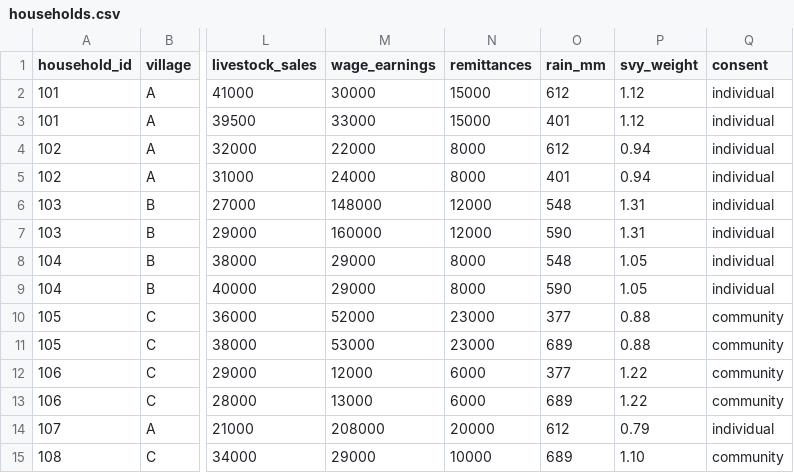
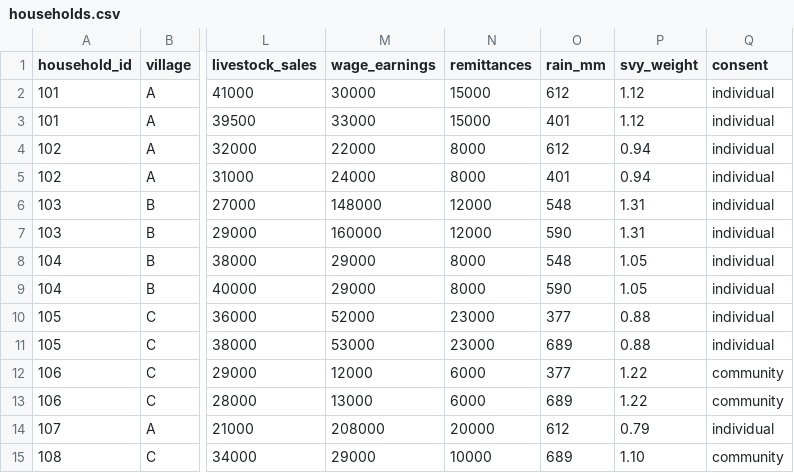
Before and after one commit to jacopo-olivieri/claude-skills-econ, a CSV file: skills/research-codebase-audit/fixture/planted/data/households.csv, drawn as a sheet; only a part is shown, gaps mark what is left out; the diff names each change by its address in the sheet, - before the commit and + after, or states it on an @@ line.

Commit message:
fix(research-codebase-audit): P-21 consent keep no longer deletes P-17's missing-hhsize row; de-overfit P-21 signature
Household 105 (the only missing-hhsize cell, wave 2) was consent=community,
so the P-21 keep dropped it before P-17's backfill line, making P-17's bug
affect zero surviving rows and its severity-2 floor dishonest under the
materiality rubric. Give household 105 individual consent (both waves);
community coverage stays via households 106 and 108, which are still wrongly
dropped, so P-21 remains material and 105 wave 2 reaches the backfill.

Also drop 'individual' and 'only' from SIGNATURES[P-21] group 3 — both appear
in mere restatements of the flag's definition, so a row citing the definition
without the narrowing mechanism could spuriously hit; the remaining exclusion
vocabulary stays mechanism-bearing.

planted_sha256.json regenerated. Harness 144 passed. Real scorer on the
pre-P-21 blind run: P-01..P-20 HIT (incl. P-17), SC-01 PASS, P-21 the only
MISS (20/21).

```diff
--- a/skills/research-codebase-audit/fixture/planted/data/households.csv
+++ b/skills/research-codebase-audit/fixture/planted/data/households.csv
-Q10:Q11 (consent): community
+Q10:Q11 (consent): individual
```
Also changed, not shown: 2 other files.
